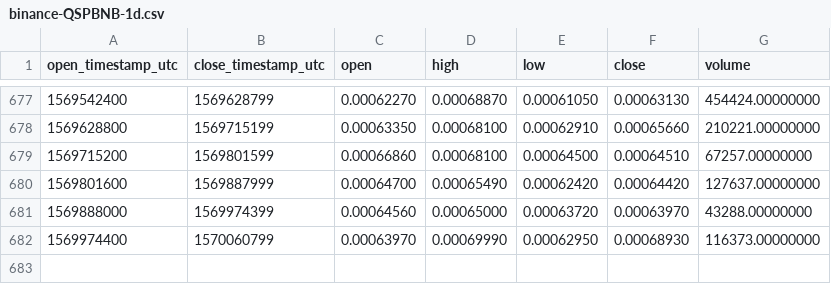
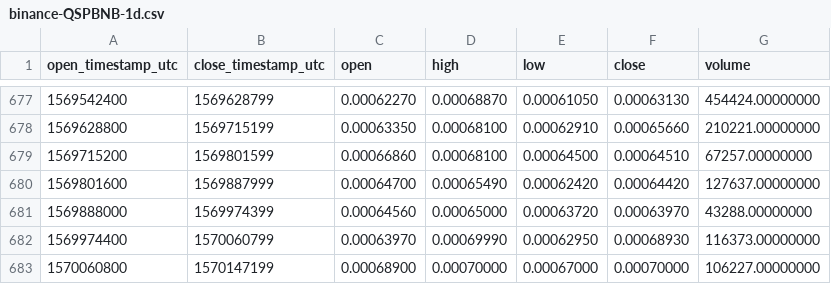
Before and after one commit to cryptobigbro/binance-QSPBNB, a CSV file: binance-QSPBNB-1d.csv, drawn as a sheet; only a part is shown, gaps mark what is left out.

Commit message:
Update OHLCV data.

```diff
--- a/binance-QSPBNB-1d.csv
+++ b/binance-QSPBNB-1d.csv
@@ -682 +682,2 @@ open_timestamp_utc,close_timestamp_utc,open,high,low,close,volume
 1569974400,1570060799,0.00063970,0.00069990,0.00062950,0.00068930,116373.00000000
+1570060800,1570147199,0.00068900,0.00070000,0.00067000,0.00070000,106227.00000000
```
Also changed, not shown: 1 other file.
